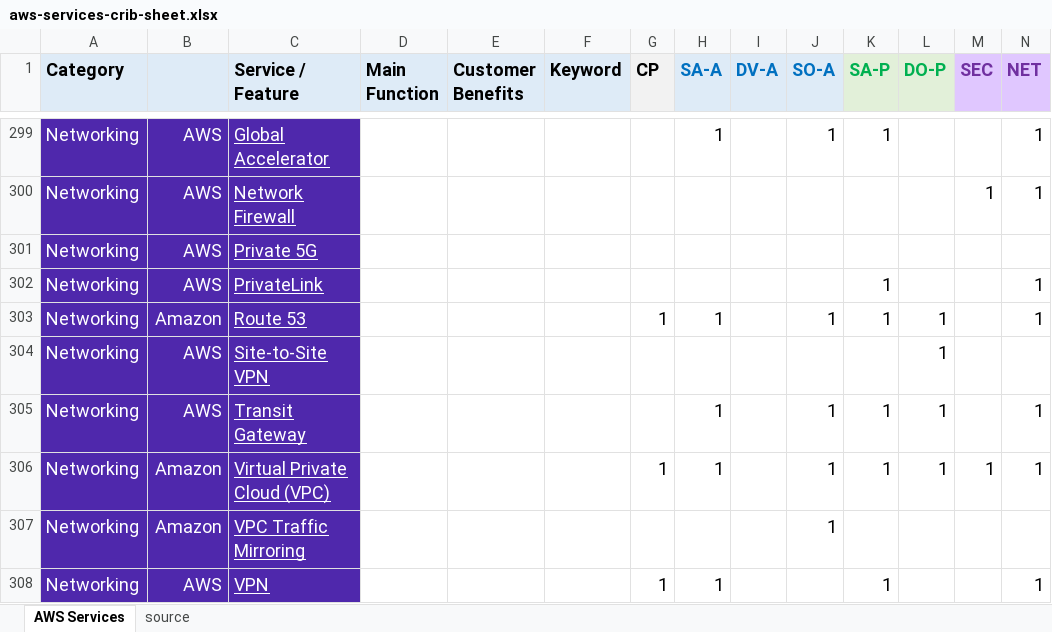
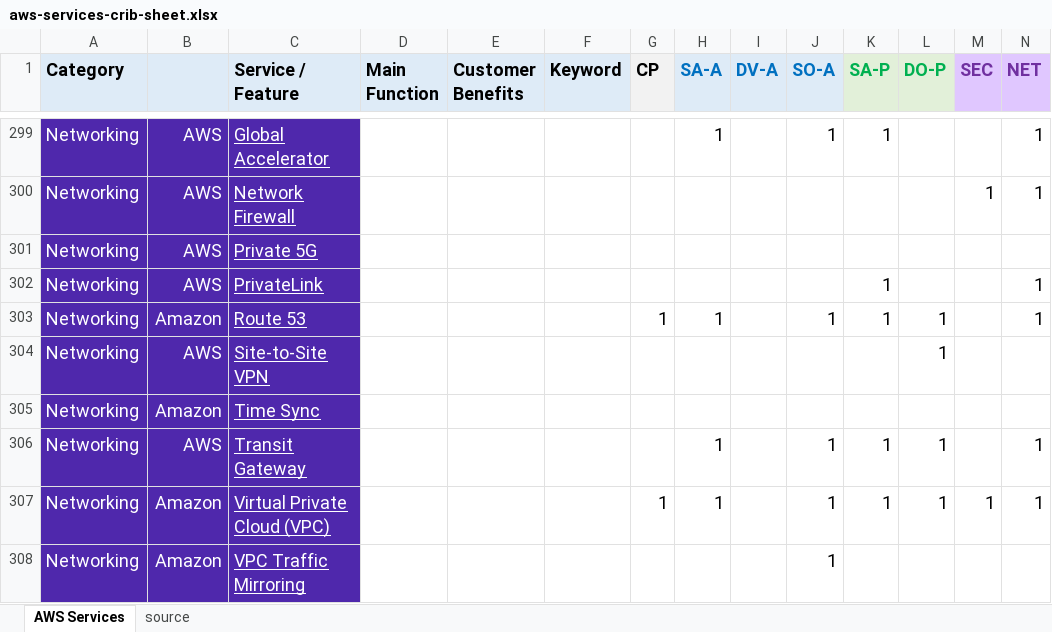
Before and after one commit to corbuno/aws-services-crib-sheet, an Excel workbook: aws-services-crib-sheet.xlsx, sheet AWS Services, drawn as a sheet; only a part is shown, gaps mark what is left out; the shorter side is filled out with more unchanged rows; values as stored, in another font and other column widths than the file's, no borders; rows hold the shown columns only; the diff names each change by its address in the sheet, - before the commit and + after, or states it on an @@ line.

Commit message:
time sync

```diff
--- a/aws-services-crib-sheet.xlsx (sheet AWS Services)
+++ b/aws-services-crib-sheet.xlsx (sheet AWS Services)
+row 305: Networking | Amazon | Time Sync
```
